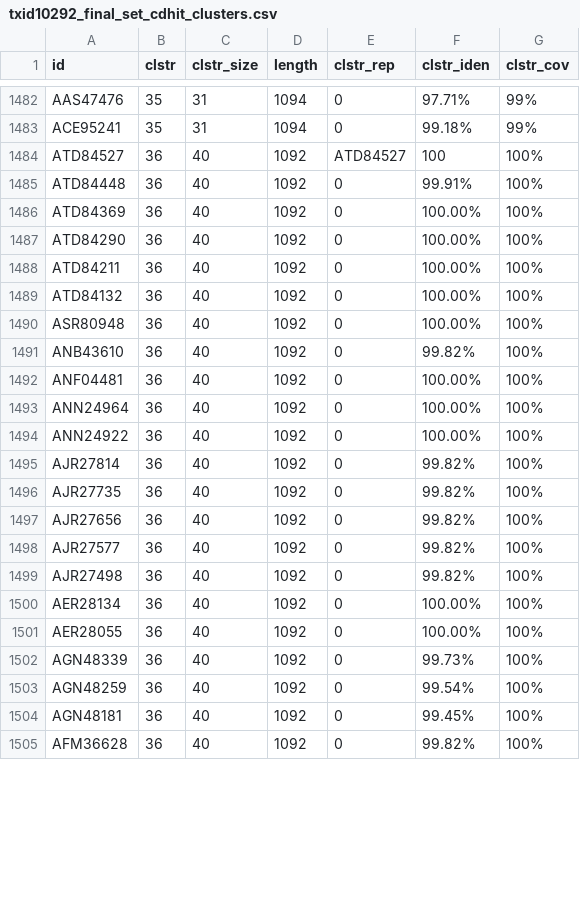
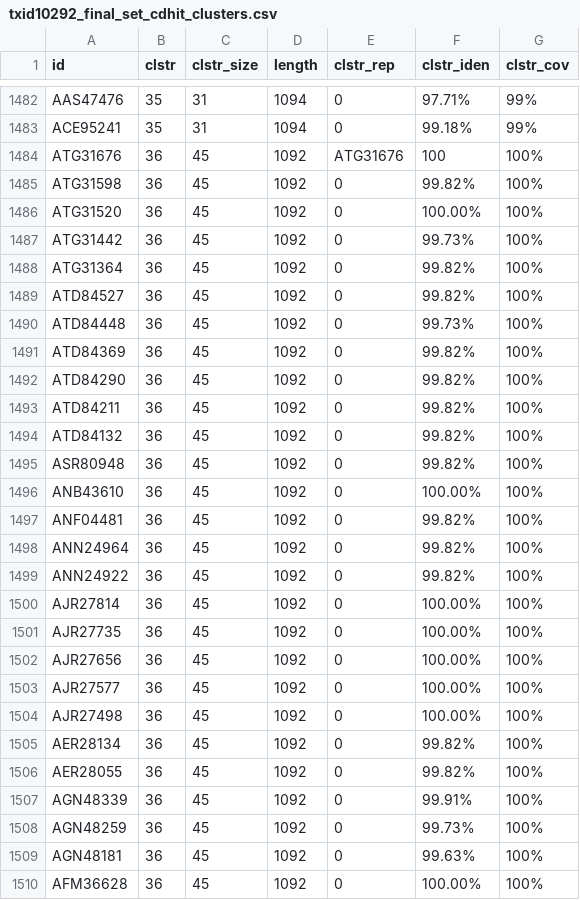
Before and after one commit to josephhughes/ViCTree, a CSV file: txid10292/txid10292_final_set_cdhit_clusters.csv, drawn as a sheet; only a part is shown, gaps mark what is left out; the diff covers the shown part only.

```diff
--- a/txid10292/txid10292_final_set_cdhit_clusters.csv
+++ b/txid10292/txid10292_final_set_cdhit_clusters.csv
@@ -1483,23 +1483,28 @@ AAS47476,35,31,1094,0,97.71%,99%
 ACE95241,35,31,1094,0,99.18%,99%
-ATD84527,36,40,1092,ATD84527,100,100%
-ATD84448,36,40,1092,0,99.91%,100%
-ATD84369,36,40,1092,0,100.00%,100%
-ATD84290,36,40,1092,0,100.00%,100%
-ATD84211,36,40,1092,0,100.00%,100%
-ATD84132,36,40,1092,0,100.00%,100%
-ASR80948,36,40,1092,0,100.00%,100%
-ANB43610,36,40,1092,0,99.82%,100%
-ANF04481,36,40,1092,0,100.00%,100%
-ANN24964,36,40,1092,0,100.00%,100%
-ANN24922,36,40,1092,0,100.00%,100%
-AJR27814,36,40,1092,0,99.82%,100%
-AJR27735,36,40,1092,0,99.82%,100%
-AJR27656,36,40,1092,0,99.82%,100%
-AJR27577,36,40,1092,0,99.82%,100%
-AJR27498,36,40,1092,0,99.82%,100%
-AER28134,36,40,1092,0,100.00%,100%
-AER28055,36,40,1092,0,100.00%,100%
-AGN48339,36,40,1092,0,99.73%,100%
-AGN48259,36,40,1092,0,99.54%,100%
-AGN48181,36,40,1092,0,99.45%,100%
-AFM36628,36,40,1092,0,99.82%,100%
+ATG31676,36,45,1092,ATG31676,100,100%
+ATG31598,36,45,1092,0,99.82%,100%
+ATG31520,36,45,1092,0,100.00%,100%
+ATG31442,36,45,1092,0,99.73%,100%
+ATG31364,36,45,1092,0,99.82%,100%
+ATD84527,36,45,1092,0,99.82%,100%
+ATD84448,36,45,1092,0,99.73%,100%
+ATD84369,36,45,1092,0,99.82%,100%
+ATD84290,36,45,1092,0,99.82%,100%
+ATD84211,36,45,1092,0,99.82%,100%
+ATD84132,36,45,1092,0,99.82%,100%
+ASR80948,36,45,1092,0,99.82%,100%
+ANB43610,36,45,1092,0,100.00%,100%
+ANF04481,36,45,1092,0,99.82%,100%
+ANN24964,36,45,1092,0,99.82%,100%
+ANN24922,36,45,1092,0,99.82%,100%
+AJR27814,36,45,1092,0,100.00%,100%
+AJR27735,36,45,1092,0,100.00%,100%
+AJR27656,36,45,1092,0,100.00%,100%
+AJR27577,36,45,1092,0,100.00%,100%
+AJR27498,36,45,1092,0,100.00%,100%
+AER28134,36,45,1092,0,99.82%,100%
+AER28055,36,45,1092,0,99.82%,100%
+AGN48339,36,45,1092,0,99.91%,100%
+AGN48259,36,45,1092,0,99.73%,100%
+AGN48181,36,45,1092,0,99.63%,100%
+AFM36628,36,45,1092,0,100.00%,100%
```
Also changed, not shown: 1 added row, 1 removed row and 38 edited cells elsewhere in this file, txid10292/txid10292_clusters_info.csv, 6 other files.
